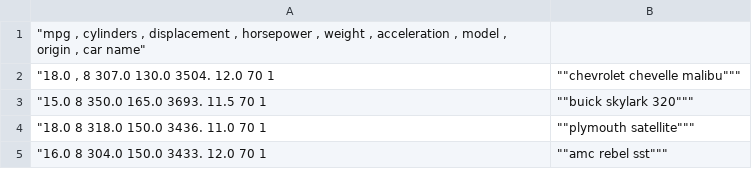
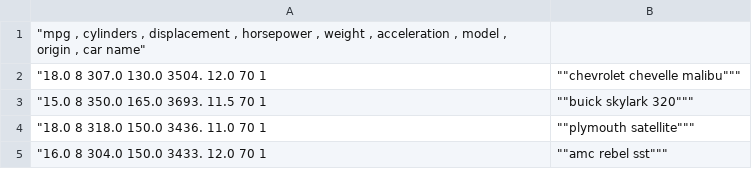
Before and after one commit to pongpol-j/DataSci, a CSV file: auto-mpg.csv, drawn as a sheet; only a part is shown.

Commit message:
Update auto-mpg.csv

```diff
--- a/auto-mpg.csv
+++ b/auto-mpg.csv
@@ -1,3 +1,3 @@
 "mpg , cylinders , displacement , horsepower , weight , acceleration , model , origin , car name"
-"18.0 ,  8   307.0      130.0      3504.      12.0   70  1	""chevrolet chevelle malibu"""
+"18.0   8   307.0      130.0      3504.      12.0   70  1	""chevrolet chevelle malibu"""
 "15.0   8   350.0      165.0      3693.      11.5   70  1	""buick skylark 320"""
```
